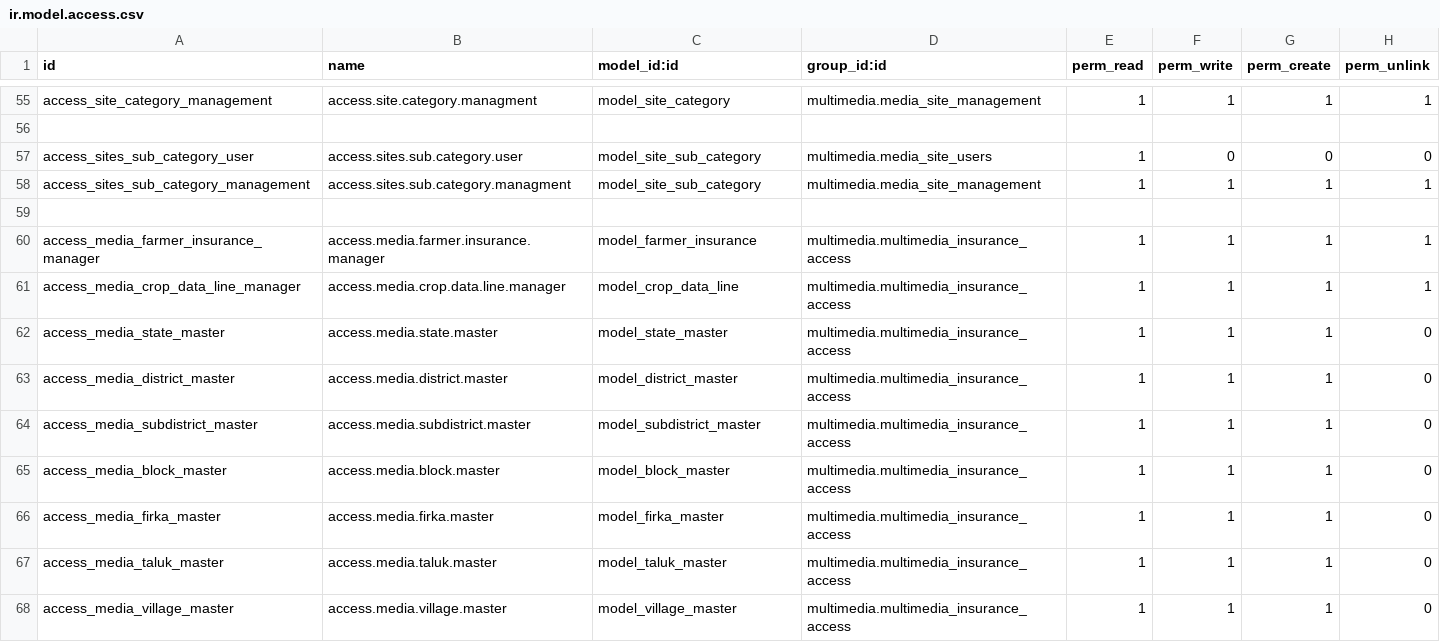
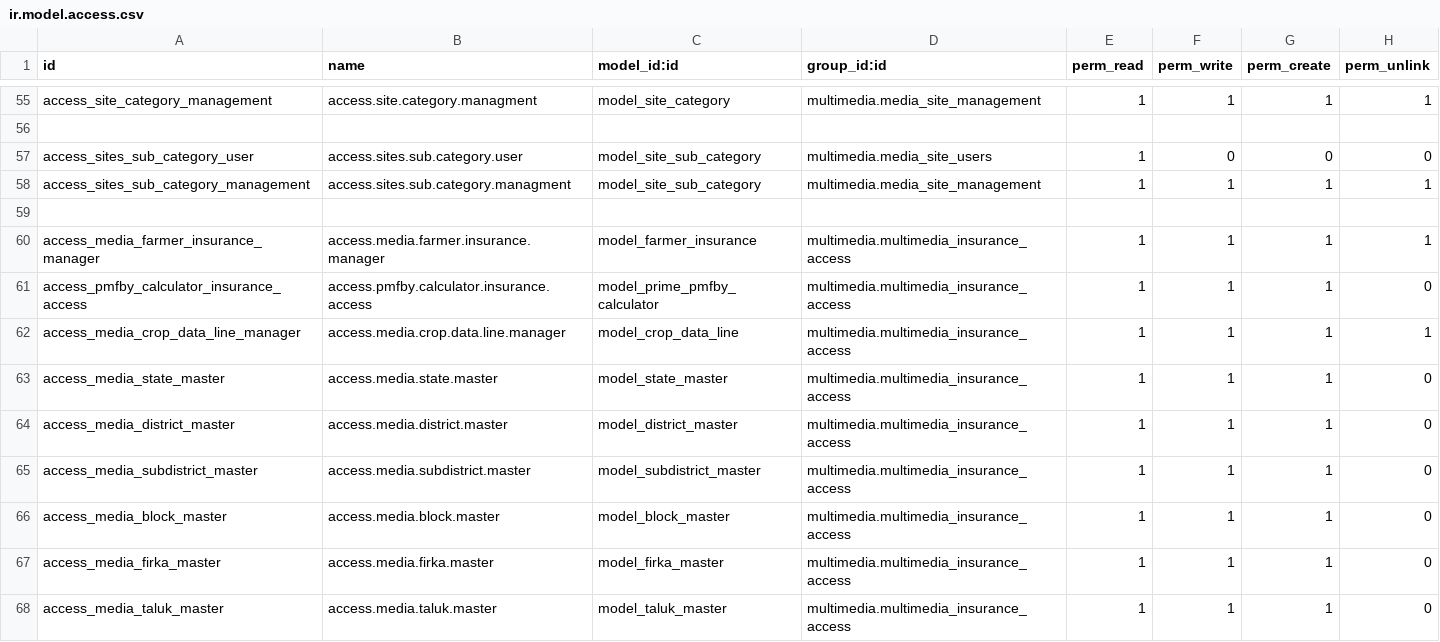
Before and after one commit to gpkarthick/multimediaproject, a CSV file: addons/multimedia/security/ir.model.access.csv, drawn as a sheet; only a part is shown, gaps mark what is left out; the shorter side is filled out with more unchanged rows.

Commit message:
Insurance PMFBY Calculator

```diff
--- a/addons/multimedia/security/ir.model.access.csv
+++ b/addons/multimedia/security/ir.model.access.csv
@@ -60,2 +60,3 @@ access_sites_sub_category_management,access.sites.sub.category.managment,model_s
 access_media_farmer_insurance_manager,access.media.farmer.insurance.manager,model_farmer_insurance,multimedia.multimedia_insurance_access,1,1,1,1
+access_pmfby_calculator_insurance_access,access.pmfby.calculator.insurance.access,model_prime_pmfby_calculator,multimedia.multimedia_insurance_access,1,1,1,0
 access_media_crop_data_line_manager,access.media.crop.data.line.manager,model_crop_data_line,multimedia.multimedia_insurance_access,1,1,1,1
```
Also changed, not shown: 5 other files.
